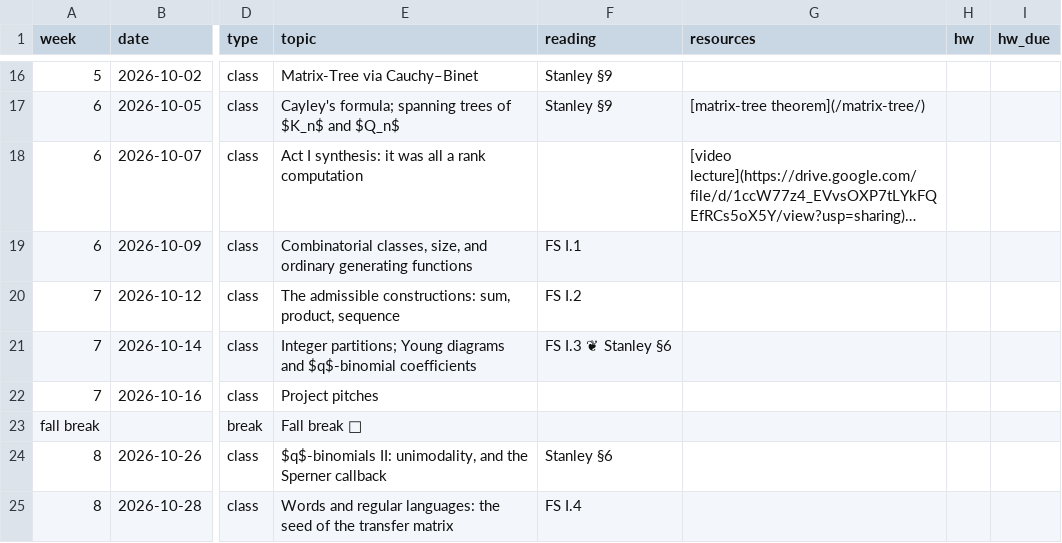
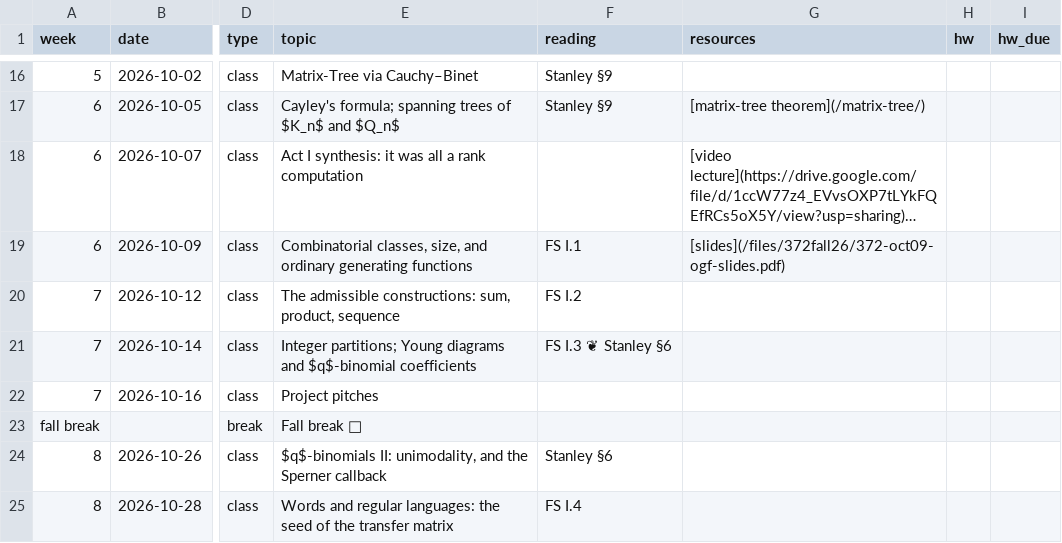
Before and after one commit to kyleormsby/kyleormsby.github.io, a CSV file: src/data/courses/372-fall26.csv, drawn as a sheet; only a part is shown, gaps mark what is left out; long unchanged cells end in …; the diff names each change by its address in the sheet, - before the commit and + after, or states it on an @@ line.

Commit message:
372: Oct 9 OGF slides (D. Perkinson)

```diff
--- a/src/data/courses/372-fall26.csv
+++ b/src/data/courses/372-fall26.csv
-G19 (resources): (empty)
+G19 (resources): [slides](/files/372fall26/372-oct09-ogf-slides.pdf)
```
Also changed, not shown: 1 other file.
